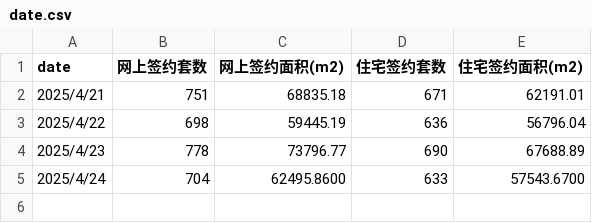
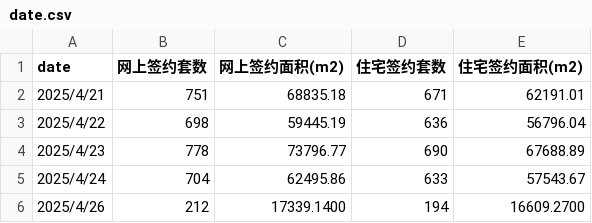
Before and after one commit to liuyanhui/real_estate_trans_tracking, a CSV file: date.csv, drawn as a sheet.

Commit message:
add data at 20250726

```diff
--- a/date.csv
+++ b/date.csv
@@ -4,2 +4,3 @@ date,网上签约套数,网上签约面积(m2),住宅签约套数,住宅签约
 2025/4/23,778,73796.77,690,67688.89
-2025/4/24,704,62495.8600,633,57543.6700
+2025/4/24,704,62495.86,633,57543.67
+2025/4/26,212,17339.1400,194,16609.2700
```
